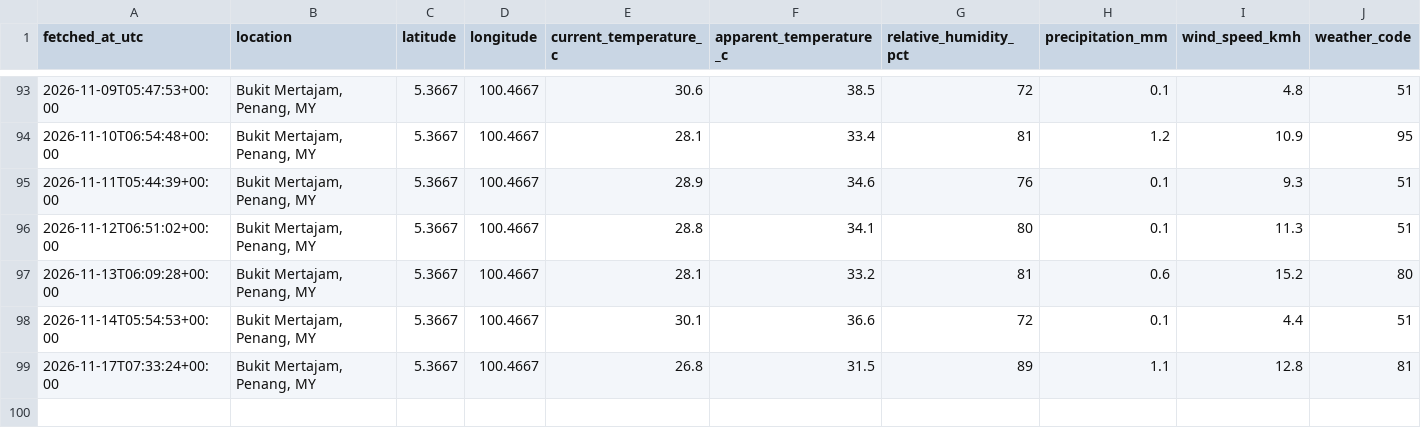
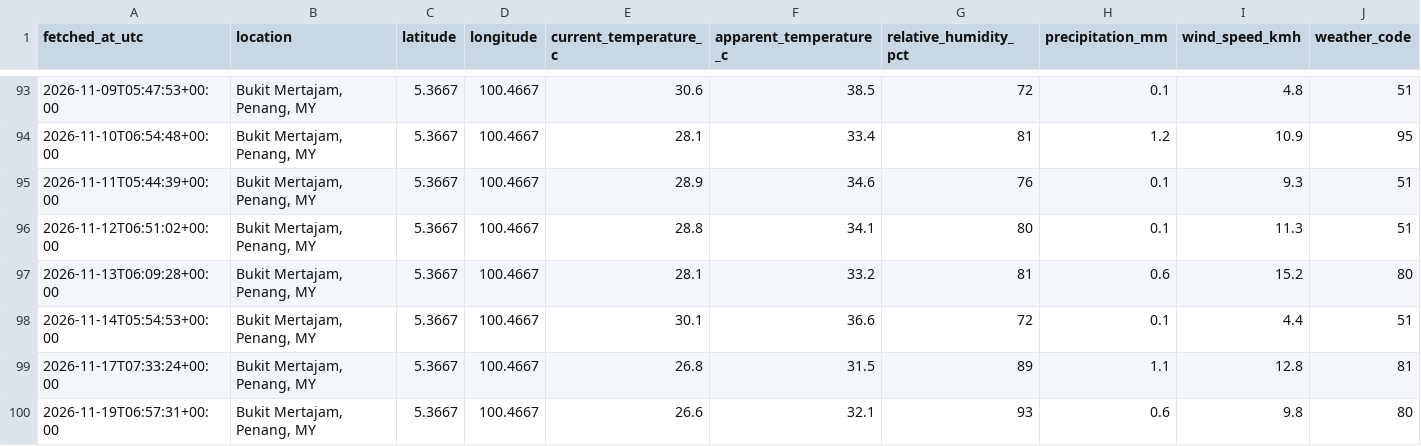
Before and after one commit to voonwl22-afk/weather-tracker, a CSV file: data/weather_history.csv, drawn as a sheet; only a part is shown, gaps mark what is left out; rows hold the shown columns only; the diff names each change by its address in the sheet, - before the commit and + after, or states it on an @@ line.

```diff
--- a/data/weather_history.csv
+++ b/data/weather_history.csv
+row 100: 2026-11-19T06:57:31+00:00 | Bukit Mertajam, Penang, MY | 5.3667 | 100.4667 | 26.6 | 32.1 | 93 | 0.6 | 9.8 | 80
```
